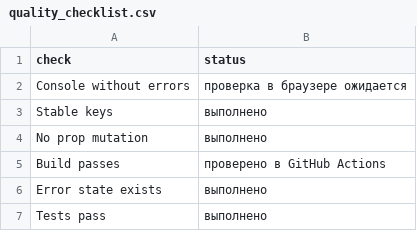
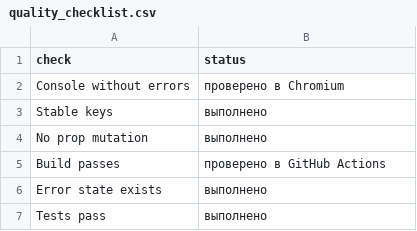
Before and after one commit to Yiman2008/TRPO-BYA-0225, a CSV file: pr14/docs/quality_checklist.csv, drawn as a sheet.

```diff
--- a/pr14/docs/quality_checklist.csv
+++ b/pr14/docs/quality_checklist.csv
@@ -1,3 +1,3 @@
 check;status
-Console without errors;проверка в браузере ожидается
+Console without errors;проверено в Chromium
 Stable keys;выполнено
```
Also changed, not shown: pr16/docs/quality_checklist.csv, 1 other file.
